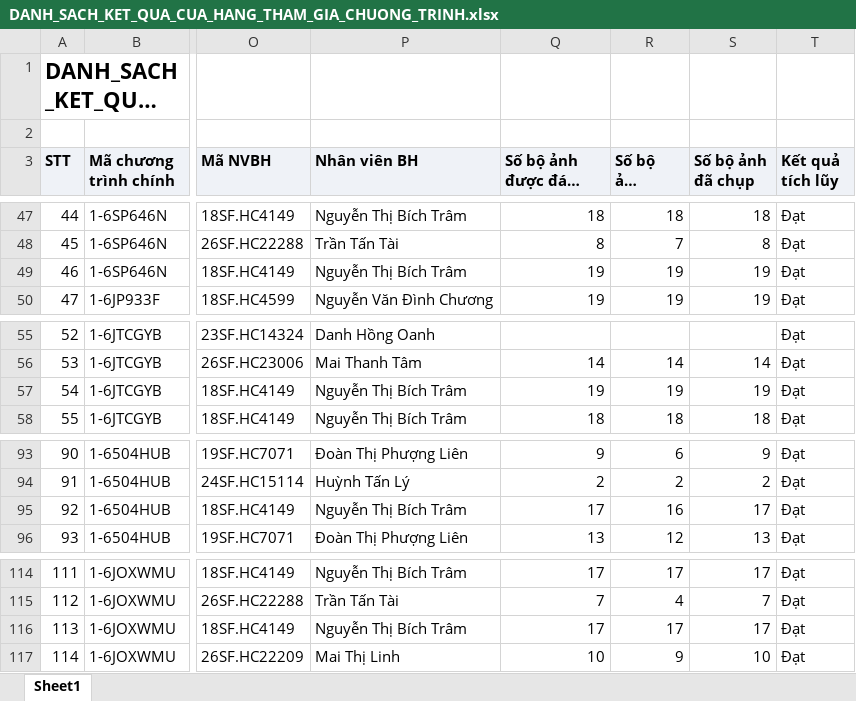
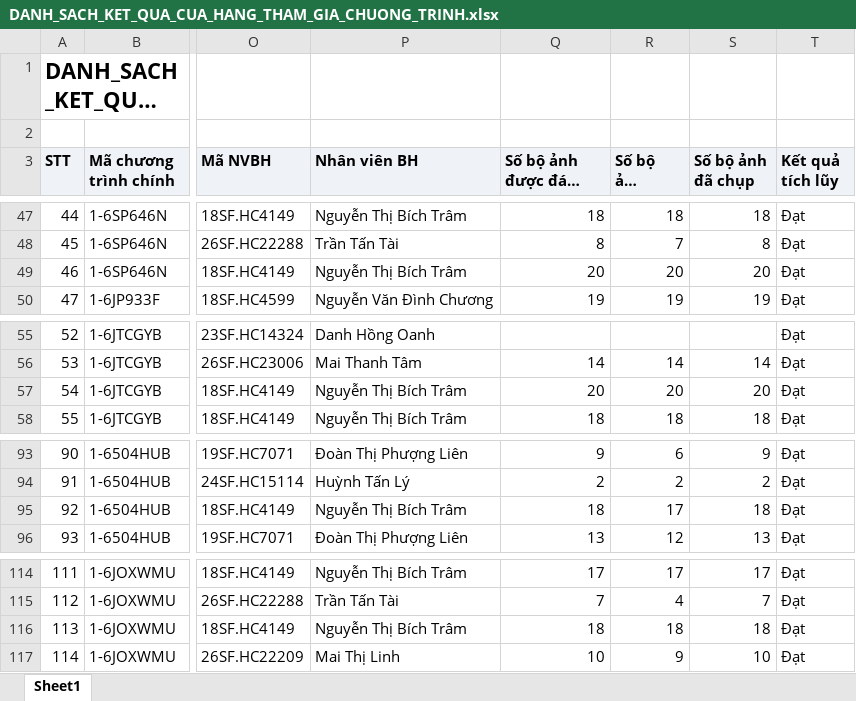
Before and after one commit to tantt2026-test/Test, an Excel workbook: data/Thang11/DANH_SACH_KET_QUA_CUA_HANG_THAM_GIA_CHUONG_TRINH.xlsx, sheet Sheet1, drawn as a sheet; only a part is shown, gaps mark what is left out; long unchanged cells end in …; values as stored, in another font and other column widths than the file's, no borders; the diff names each change by its address in the sheet, - before the commit and + after, or states it on an @@ line.

```diff
--- a/data/Thang11/DANH_SACH_KET_QUA_CUA_HANG_THAM_GIA_CHUONG_TRINH.xlsx (sheet Sheet1)
+++ b/data/Thang11/DANH_SACH_KET_QUA_CUA_HANG_THAM_GIA_CHUONG_TRINH.xlsx (sheet Sheet1)
-Q49 (Số bộ ảnh được đánh giá): 19
+Q49 (Số bộ ảnh được đánh giá): 20
-R49 (Số bộ ảnh duyệt): 19
+R49 (Số bộ ảnh duyệt): 20
-S49 (Số bộ ảnh đã chụp): 19
+S49 (Số bộ ảnh đã chụp): 20
-Q57 (Số bộ ảnh được đánh giá): 19
+Q57 (Số bộ ảnh được đánh giá): 20
-R57 (Số bộ ảnh duyệt): 19
+R57 (Số bộ ảnh duyệt): 20
-S57 (Số bộ ảnh đã chụp): 19
+S57 (Số bộ ảnh đã chụp): 20
-Q95 (Số bộ ảnh được đánh giá): 17
+Q95 (Số bộ ảnh được đánh giá): 18
-R95 (Số bộ ảnh duyệt): 16
+R95 (Số bộ ảnh duyệt): 17
-S95 (Số bộ ảnh đã chụp): 17
+S95 (Số bộ ảnh đã chụp): 18
-Q116 (Số bộ ảnh được đánh giá): 17
+Q116 (Số bộ ảnh được đánh giá): 18
-R116 (Số bộ ảnh duyệt): 17
+R116 (Số bộ ảnh duyệt): 18
-S116 (Số bộ ảnh đã chụp): 17
+S116 (Số bộ ảnh đã chụp): 18
```
Also changed, not shown: data/Thang11/DanhSachChiTietDonHang (1).xlsx, data/Thang11/DanhSachLichViengTham.xlsx, 3 other files.
